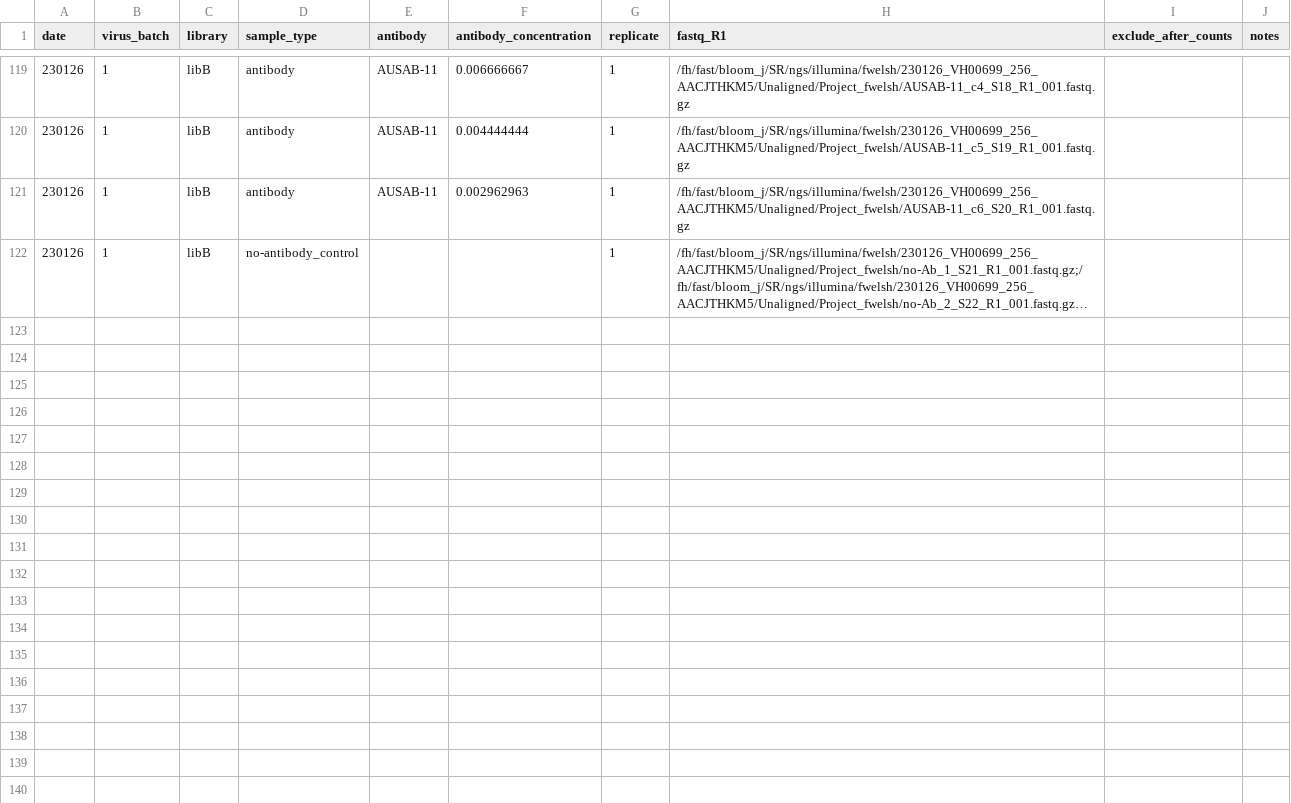
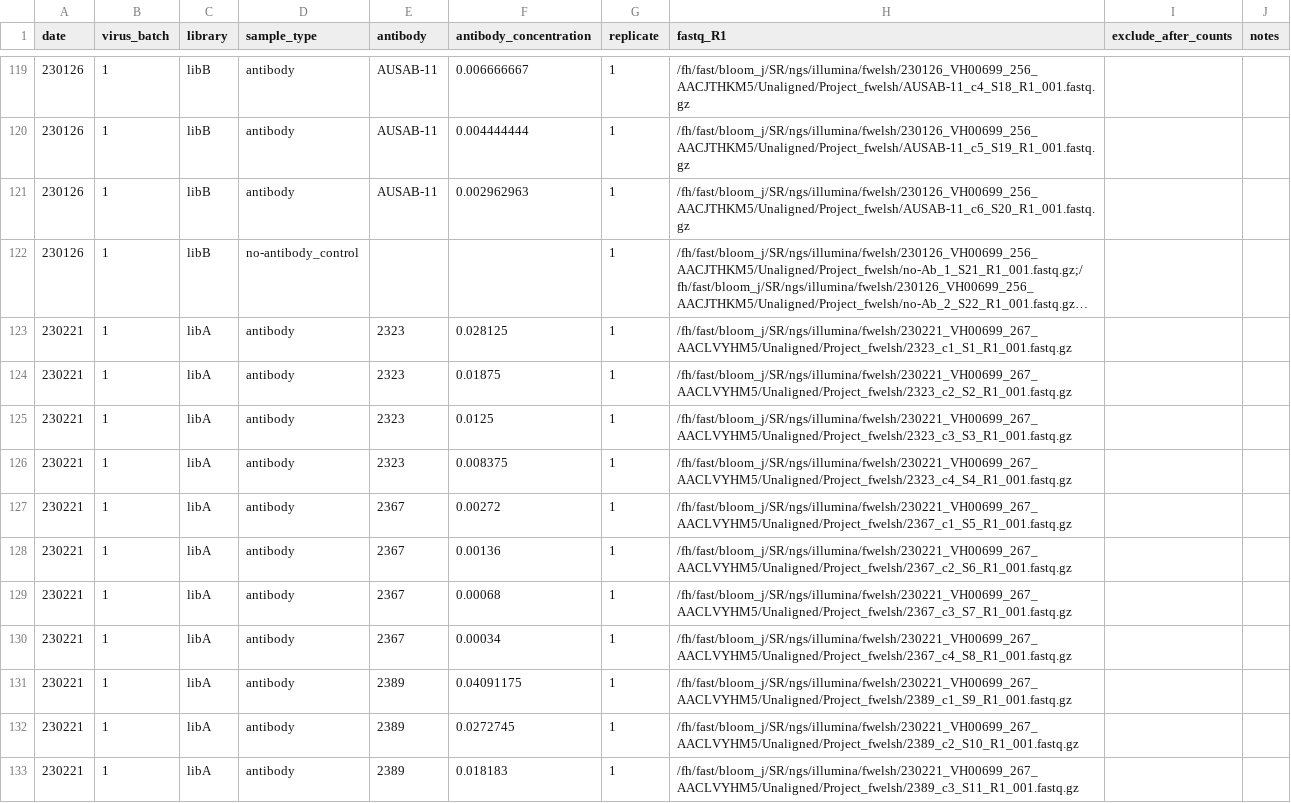
Before and after one commit to sorsinelli/flu_h3_hk19_dms_ic50, a CSV file: data/barcode_runs.csv, drawn as a sheet; only a part is shown, gaps mark what is left out; long unchanged cells end in …; the diff covers the shown part only; the diff names each change by its address in the sheet, - before the commit and + after, or states it on an @@ line.

Commit message:
add seq runs, excluding sample with low reads after counts

```diff
--- a/data/barcode_runs.csv
+++ b/data/barcode_runs.csv
+row 123: 230221 | 1 | libA | antibody | 2323 | 0.028125 | 1 | /fh/fast/bloom_j/SR/ngs/illumina/fwelsh/230221_VH00699_267_AACLVYHM5/Unaligned/Project_fwelsh/2323_c1_S1_R1_001.fastq.gz
+row 124: 230221 | 1 | libA | antibody | 2323 | 0.01875 | 1 | /fh/fast/bloom_j/SR/ngs/illumina/fwelsh/230221_VH00699_267_AACLVYHM5/Unaligned/Project_fwelsh/2323_c2_S2_R1_001.fastq.gz
+row 125: 230221 | 1 | libA | antibody | 2323 | 0.0125 | 1 | /fh/fast/bloom_j/SR/ngs/illumina/fwelsh/230221_VH00699_267_AACLVYHM5/Unaligned/Project_fwelsh/2323_c3_S3_R1_001.fastq.gz
+row 126: 230221 | 1 | libA | antibody | 2323 | 0.008375 | 1 | /fh/fast/bloom_j/SR/ngs/illumina/fwelsh/230221_VH00699_267_AACLVYHM5/Unaligned/Project_fwelsh/2323_c4_S4_R1_001.fastq.gz
+row 127: 230221 | 1 | libA | antibody | 2367 | 0.00272 | 1 | /fh/fast/bloom_j/SR/ngs/illumina/fwelsh/230221_VH00699_267_AACLVYHM5/Unaligned/Project_fwelsh/2367_c1_S5_R1_001.fastq.gz
+row 128: 230221 | 1 | libA | antibody | 2367 | 0.00136 | 1 | /fh/fast/bloom_j/SR/ngs/illumina/fwelsh/230221_VH00699_267_AACLVYHM5/Unaligned/Project_fwelsh/2367_c2_S6_R1_001.fastq.gz
+row 129: 230221 | 1 | libA | antibody | 2367 | 0.00068 | 1 | /fh/fast/bloom_j/SR/ngs/illumina/fwelsh/230221_VH00699_267_AACLVYHM5/Unaligned/Project_fwelsh/2367_c3_S7_R1_001.fastq.gz
+row 130: 230221 | 1 | libA | antibody | 2367 | 0.00034 | 1 | /fh/fast/bloom_j/SR/ngs/illumina/fwelsh/230221_VH00699_267_AACLVYHM5/Unaligned/Project_fwelsh/2367_c4_S8_R1_001.fastq.gz
+row 131: 230221 | 1 | libA | antibody | 2389 | 0.04091175 | 1 | /fh/fast/bloom_j/SR/ngs/illumina/fwelsh/230221_VH00699_267_AACLVYHM5/Unaligned/Project_fwelsh/2389_c1_S9_R1_001.fastq.gz
+row 132: 230221 | 1 | libA | antibody | 2389 | 0.0272745 | 1 | /fh/fast/bloom_j/SR/ngs/illumina/fwelsh/230221_VH00699_267_AACLVYHM5/Unaligned/Project_fwelsh/2389_c2_S10_R1_001.fastq.gz
+row 133: 230221 | 1 | libA | antibody | 2389 | 0.018183 | 1 | /fh/fast/bloom_j/SR/ngs/illumina/fwelsh/230221_VH00699_267_AACLVYHM5/Unaligned/Project_fwelsh/2389_c3_S11_R1_001.fastq.gz
```
Also changed, not shown: 10 added rows elsewhere in this file.
